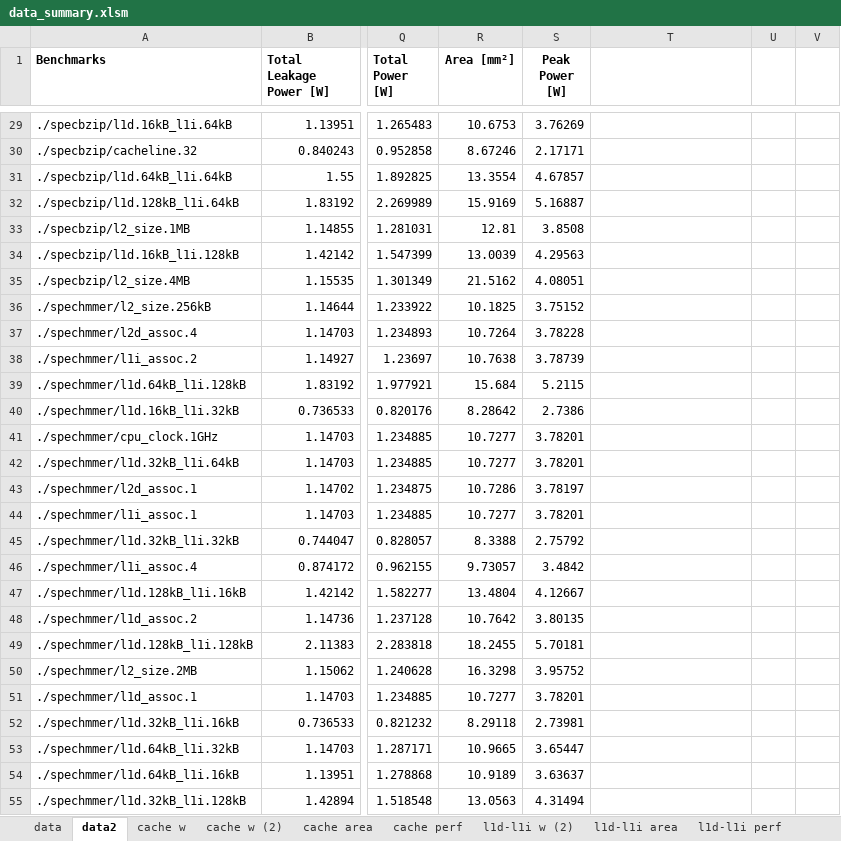
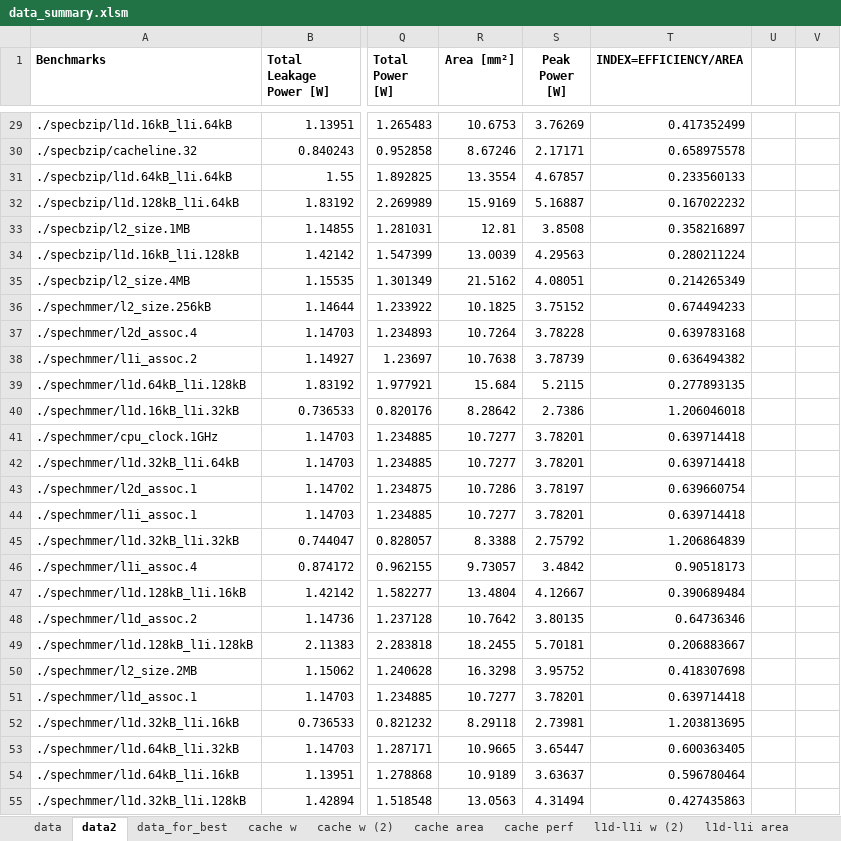
Before and after one commit to pfragkiad/architect3, an Excel workbook: src/Energy_results/data_summary.xlsm, sheet data2, drawn as a sheet; only a part is shown, gaps mark what is left out; values as stored, in another font and other column widths than the file's, no borders; the diff covers the shown part only; the diff names each change by its address in the sheet, - before the commit and + after, or states it on an @@ line.

Commit message:
Update data_summary.xlsm

```diff
--- a/src/Energy_results/data_summary.xlsm (sheet data2)
+++ b/src/Energy_results/data_summary.xlsm (sheet data2)
+sheet tab: data_for_best
-T1: (empty)
+T1: INDEX=EFFICIENCY/AREA
-T29 (INDEX=EFFICIENCY/AREA): (empty)
+T29 (INDEX=EFFICIENCY/AREA): 0.417352499
-T30 (INDEX=EFFICIENCY/AREA): (empty)
+T30 (INDEX=EFFICIENCY/AREA): 0.658975578
-T31 (INDEX=EFFICIENCY/AREA): (empty)
+T31 (INDEX=EFFICIENCY/AREA): 0.233560133
-T32 (INDEX=EFFICIENCY/AREA): (empty)
+T32 (INDEX=EFFICIENCY/AREA): 0.167022232
-T33 (INDEX=EFFICIENCY/AREA): (empty)
+T33 (INDEX=EFFICIENCY/AREA): 0.358216897
-T34 (INDEX=EFFICIENCY/AREA): (empty)
+T34 (INDEX=EFFICIENCY/AREA): 0.280211224
-T35 (INDEX=EFFICIENCY/AREA): (empty)
+T35 (INDEX=EFFICIENCY/AREA): 0.214265349
-T36 (INDEX=EFFICIENCY/AREA): (empty)
+T36 (INDEX=EFFICIENCY/AREA): 0.674494233
-T37 (INDEX=EFFICIENCY/AREA): (empty)
+T37 (INDEX=EFFICIENCY/AREA): 0.639783168
-T38 (INDEX=EFFICIENCY/AREA): (empty)
+T38 (INDEX=EFFICIENCY/AREA): 0.636494382
-T39 (INDEX=EFFICIENCY/AREA): (empty)
+T39 (INDEX=EFFICIENCY/AREA): 0.277893135
-T40 (INDEX=EFFICIENCY/AREA): (empty)
+T40 (INDEX=EFFICIENCY/AREA): 1.206046018
-T41:T42 (INDEX=EFFICIENCY/AREA): (empty)
+T41:T42 (INDEX=EFFICIENCY/AREA): 0.639714418
-T43 (INDEX=EFFICIENCY/AREA): (empty)
+T43 (INDEX=EFFICIENCY/AREA): 0.639660754
-T44 (INDEX=EFFICIENCY/AREA): (empty)
+T44 (INDEX=EFFICIENCY/AREA): 0.639714418
-T45 (INDEX=EFFICIENCY/AREA): (empty)
+T45 (INDEX=EFFICIENCY/AREA): 1.206864839
-T46 (INDEX=EFFICIENCY/AREA): (empty)
+T46 (INDEX=EFFICIENCY/AREA): 0.90518173
-T47 (INDEX=EFFICIENCY/AREA): (empty)
+T47 (INDEX=EFFICIENCY/AREA): 0.390689484
-T48 (INDEX=EFFICIENCY/AREA): (empty)
+T48 (INDEX=EFFICIENCY/AREA): 0.64736346
-T49 (INDEX=EFFICIENCY/AREA): (empty)
+T49 (INDEX=EFFICIENCY/AREA): 0.206883667
-T50 (INDEX=EFFICIENCY/AREA): (empty)
+T50 (INDEX=EFFICIENCY/AREA): 0.418307698
-T51 (INDEX=EFFICIENCY/AREA): (empty)
+T51 (INDEX=EFFICIENCY/AREA): 0.639714418
-T52 (INDEX=EFFICIENCY/AREA): (empty)
+T52 (INDEX=EFFICIENCY/AREA): 1.203813695
-T53 (INDEX=EFFICIENCY/AREA): (empty)
+T53 (INDEX=EFFICIENCY/AREA): 0.600363405
-T54 (INDEX=EFFICIENCY/AREA): (empty)
+T54 (INDEX=EFFICIENCY/AREA): 0.596780464
-T55 (INDEX=EFFICIENCY/AREA): (empty)
+T55 (INDEX=EFFICIENCY/AREA): 0.427435863
```
Also changed, not shown: 143 edited cells elsewhere in this sheet, charts or pictures.
